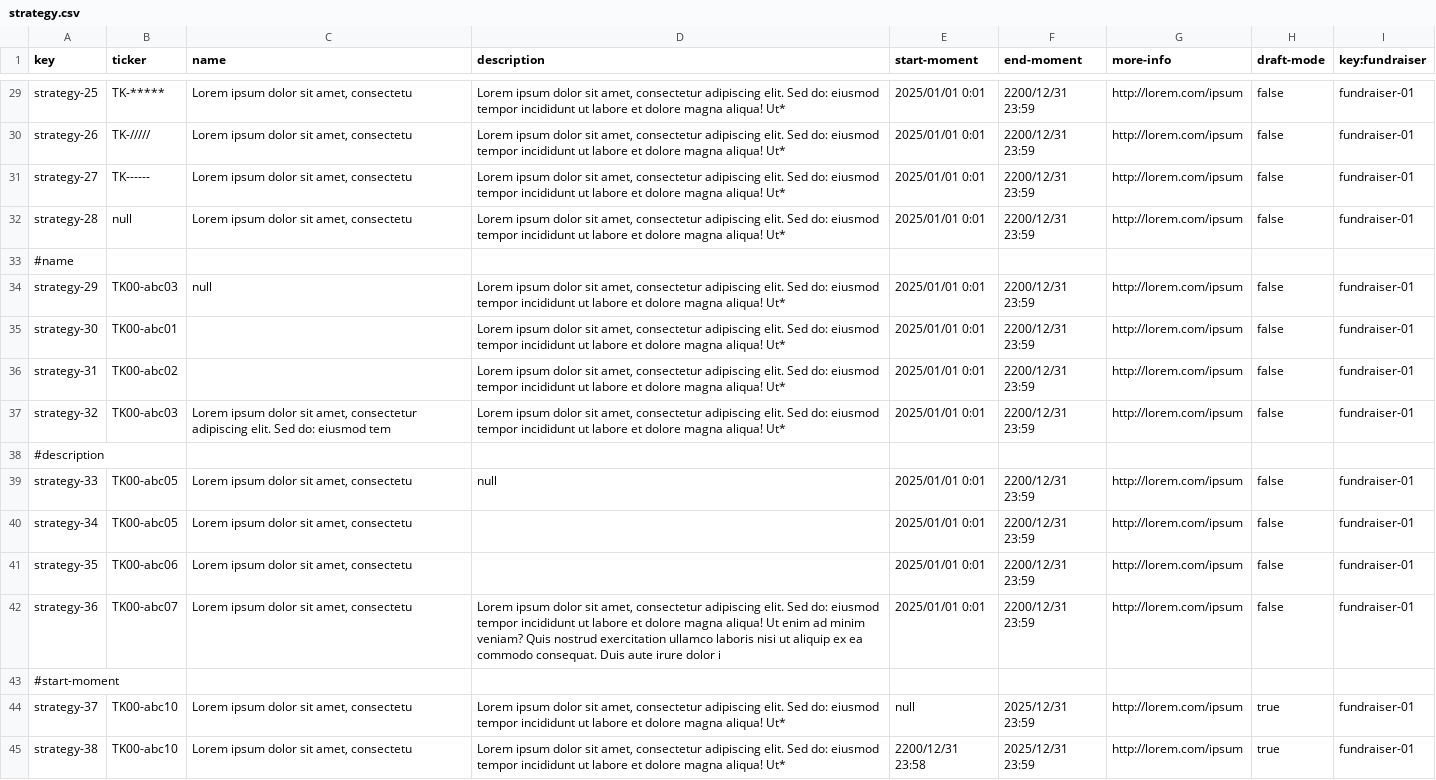
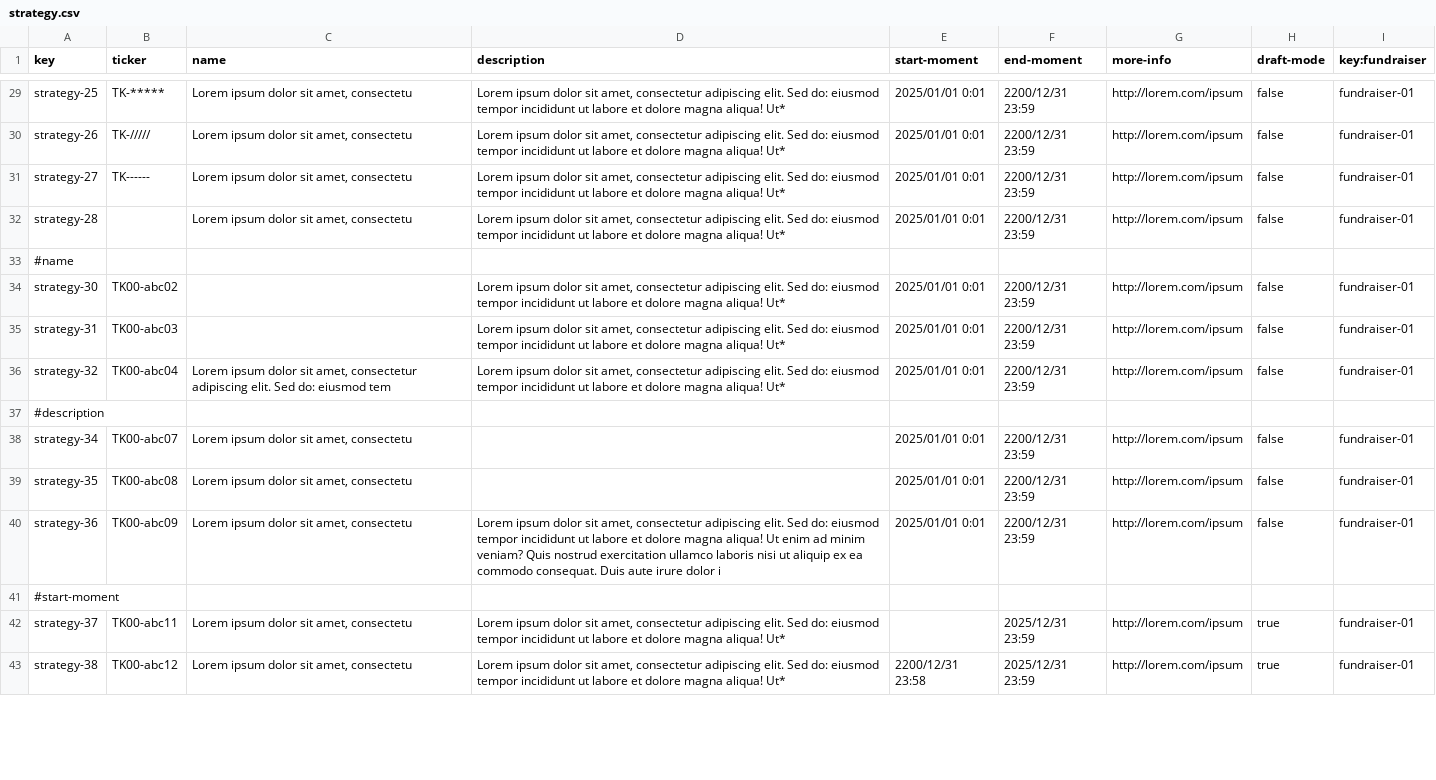
Before and after one commit to josmorcor3/Acme-Starters-C, a CSV file: src/main/resources/WEB-INF/data/errata/batch-01/strategy.csv, drawn as a sheet; only a part is shown, gaps mark what is left out; the diff covers the shown part only.

```diff
--- a/src/main/resources/WEB-INF/data/errata/batch-01/strategy.csv
+++ b/src/main/resources/WEB-INF/data/errata/batch-01/strategy.csv
@@ -31,15 +31,13 @@ strategy-26,TK-/////,"Lorem ipsum dolor sit amet, consectetu","Lorem ipsum dolor
 strategy-27,TK------,"Lorem ipsum dolor sit amet, consectetu","Lorem ipsum dolor sit amet, consectetur adipiscing elit. Sed do: eiusmod tempor incididunt ut labore et dolore magna aliqua! Ut*",2025/01/01 0:01,2200/12/31 23:59,"http://lorem.com/ipsum",false,fundraiser-01
-strategy-28,null,"Lorem ipsum dolor sit amet, consectetu","Lorem ipsum dolor sit amet, consectetur adipiscing elit. Sed do: eiusmod tempor incididunt ut labore et dolore magna aliqua! Ut*",2025/01/01 0:01,2200/12/31 23:59,"http://lorem.com/ipsum",false,fundraiser-01
+strategy-28,,"Lorem ipsum dolor sit amet, consectetu","Lorem ipsum dolor sit amet, consectetur adipiscing elit. Sed do: eiusmod tempor incididunt ut labore et dolore magna aliqua! Ut*",2025/01/01 0:01,2200/12/31 23:59,"http://lorem.com/ipsum",false,fundraiser-01
 #name
-strategy-29,TK00-abc03,null,"Lorem ipsum dolor sit amet, consectetur adipiscing elit. Sed do: eiusmod tempor incididunt ut labore et dolore magna aliqua! Ut*",2025/01/01 0:01,2200/12/31 23:59,"http://lorem.com/ipsum",false,fundraiser-01
-strategy-30,TK00-abc01,,"Lorem ipsum dolor sit amet, consectetur adipiscing elit. Sed do: eiusmod tempor incididunt ut labore et dolore magna aliqua! Ut*",2025/01/01 0:01,2200/12/31 23:59,"http://lorem.com/ipsum",false,fundraiser-01
-strategy-31,TK00-abc02,"","Lorem ipsum dolor sit amet, consectetur adipiscing elit. Sed do: eiusmod tempor incididunt ut labore et dolore magna aliqua! Ut*",2025/01/01 0:01,2200/12/31 23:59,"http://lorem.com/ipsum",false,fundraiser-01
-strategy-32,TK00-abc03,"Lorem ipsum dolor sit amet, consectetur adipiscing elit. Sed do: eiusmod tem","Lorem ipsum dolor sit amet, consectetur adipiscing elit. Sed do: eiusmod tempor incididunt ut labore et dolore magna aliqua! Ut*",2025/01/01 0:01,2200/12/31 23:59,"http://lorem.com/ipsum",false,fundraiser-01
+strategy-30,TK00-abc02,,"Lorem ipsum dolor sit amet, consectetur adipiscing elit. Sed do: eiusmod tempor incididunt ut labore et dolore magna aliqua! Ut*",2025/01/01 0:01,2200/12/31 23:59,"http://lorem.com/ipsum",false,fundraiser-01
+strategy-31,TK00-abc03,"","Lorem ipsum dolor sit amet, consectetur adipiscing elit. Sed do: eiusmod tempor incididunt ut labore et dolore magna aliqua! Ut*",2025/01/01 0:01,2200/12/31 23:59,"http://lorem.com/ipsum",false,fundraiser-01
+strategy-32,TK00-abc04,"Lorem ipsum dolor sit amet, consectetur adipiscing elit. Sed do: eiusmod tem","Lorem ipsum dolor sit amet, consectetur adipiscing elit. Sed do: eiusmod tempor incididunt ut labore et dolore magna aliqua! Ut*",2025/01/01 0:01,2200/12/31 23:59,"http://lorem.com/ipsum",false,fundraiser-01
 #description
-strategy-33,TK00-abc05,"Lorem ipsum dolor sit amet, consectetu",null,2025/01/01 0:01,2200/12/31 23:59,"http://lorem.com/ipsum",false,fundraiser-01
-strategy-34,TK00-abc05,"Lorem ipsum dolor sit amet, consectetu",,2025/01/01 0:01,2200/12/31 23:59,"http://lorem.com/ipsum",false,fundraiser-01
-strategy-35,TK00-abc06,"Lorem ipsum dolor sit amet, consectetu","",2025/01/01 0:01,2200/12/31 23:59,"http://lorem.com/ipsum",false,fundraiser-01
-strategy-36,TK00-abc07,"Lorem ipsum dolor sit amet, consectetu","Lorem ipsum dolor sit amet, consectetur adipiscing elit. Sed do: eiusmod tempor incididunt ut labore et dolore magna aliqua! Ut enim ad minim veniam? Quis nostrud exercitation ullamco laboris nisi ut aliquip ex ea commodo consequat. Duis aute irure dolor i",2025/01/01 0:01,2200/12/31 23:59,"http://lorem.com/ipsum",false,fundraiser-01
+strategy-34,TK00-abc07,"Lorem ipsum dolor sit amet, consectetu",,2025/01/01 0:01,2200/12/31 23:59,"http://lorem.com/ipsum",false,fundraiser-01
+strategy-35,TK00-abc08,"Lorem ipsum dolor sit amet, consectetu","",2025/01/01 0:01,2200/12/31 23:59,"http://lorem.com/ipsum",false,fundraiser-01
+strategy-36,TK00-abc09,"Lorem ipsum dolor sit amet, consectetu","Lorem ipsum dolor sit amet, consectetur adipiscing elit. Sed do: eiusmod tempor incididunt ut labore et dolore magna aliqua! Ut enim ad minim veniam? Quis nostrud exercitation ullamco laboris nisi ut aliquip ex ea commodo consequat. Duis aute irure dolor i",2025/01/01 0:01,2200/12/31 23:59,"http://lorem.com/ipsum",false,fundraiser-01
 #start-moment
-strategy-37,TK00-abc10,"Lorem ipsum dolor sit amet, consectetu","Lorem ipsum dolor sit amet, consectetur adipiscing elit. Sed do: eiusmod tempor incididunt ut labore et dolore magna aliqua! Ut*",null,2025/12/31 23:59,"http://lorem.com/ipsum",true,fundraiser-01
-strategy-38,TK00-abc10,"Lorem ipsum dolor sit amet, consectetu","Lorem ipsum dolor sit amet, consectetur adipiscing elit. Sed do: eiusmod tempor incididunt ut labore et dolore magna aliqua! Ut*",2200/12/31 23:58,2025/12/31 23:59,"http://lorem.com/ipsum",true,fundraiser-01
+strategy-37,TK00-abc11,"Lorem ipsum dolor sit amet, consectetu","Lorem ipsum dolor sit amet, consectetur adipiscing elit. Sed do: eiusmod tempor incididunt ut labore et dolore magna aliqua! Ut*",,2025/12/31 23:59,"http://lorem.com/ipsum",true,fundraiser-01
+strategy-38,TK00-abc12,"Lorem ipsum dolor sit amet, consectetu","Lorem ipsum dolor sit amet, consectetur adipiscing elit. Sed do: eiusmod tempor incididunt ut labore et dolore magna aliqua! Ut*",2200/12/31 23:58,2025/12/31 23:59,"http://lorem.com/ipsum",true,fundraiser-01
```
Also changed, not shown: 1 added row and 19 edited cells elsewhere in this file, src/main/resources/WEB-INF/data/sample/batch-01/strategy.csv, 2 other files.
